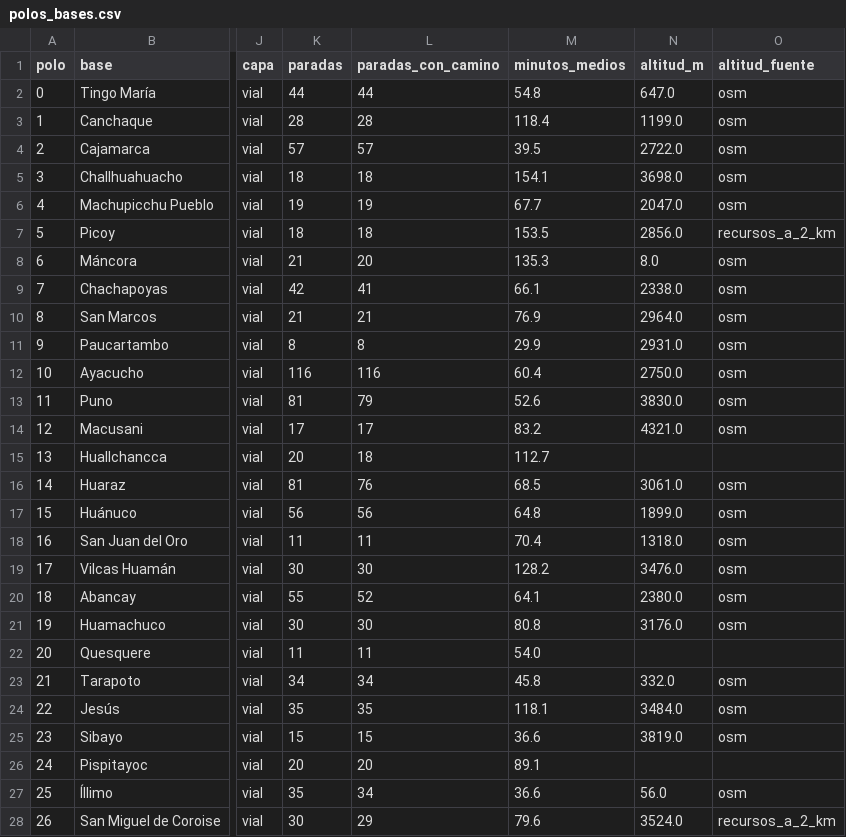
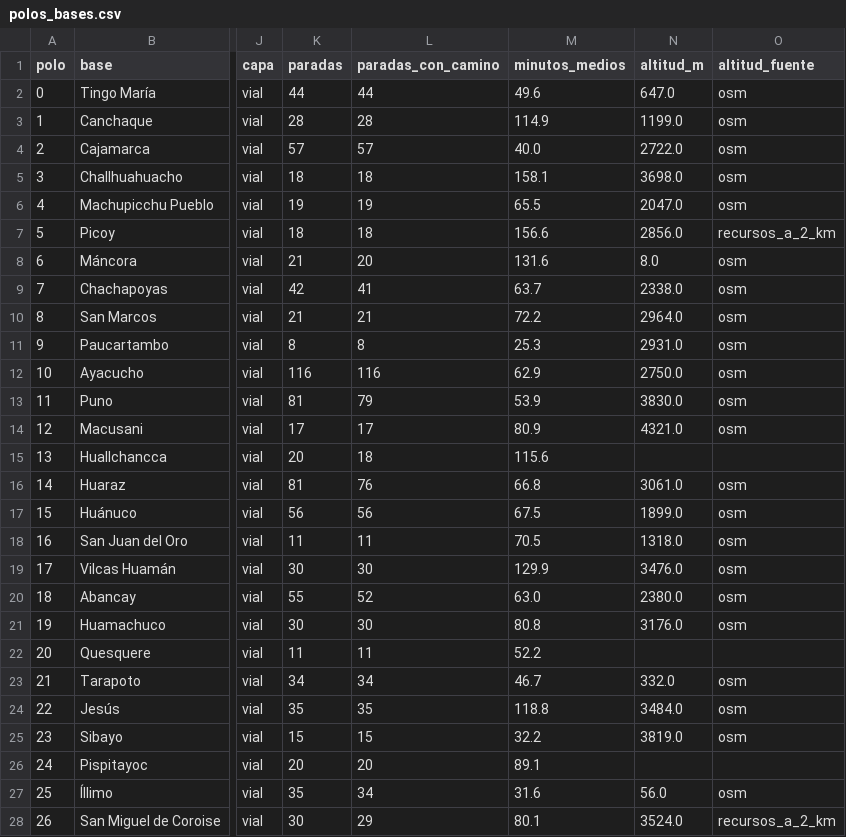
Before and after one commit to oswaldoaqm/Alejandros-Team, a CSV file: data/procesados/polos_bases.csv, drawn as a sheet; only a part is shown, gaps mark what is left out; the diff covers the shown part only; the diff names each change by its address in the sheet, - before the commit and + after, or states it on an @@ line.

```diff
--- a/data/procesados/polos_bases.csv
+++ b/data/procesados/polos_bases.csv
-M2 (minutos_medios): 54.8
+M2 (minutos_medios): 49.6
-M3 (minutos_medios): 118.4
+M3 (minutos_medios): 114.9
-M4 (minutos_medios): 39.5
+M4 (minutos_medios): 40.0
-M5 (minutos_medios): 154.1
+M5 (minutos_medios): 158.1
-M6 (minutos_medios): 67.7
+M6 (minutos_medios): 65.5
-M7 (minutos_medios): 153.5
+M7 (minutos_medios): 156.6
-M8 (minutos_medios): 135.3
+M8 (minutos_medios): 131.6
-M9 (minutos_medios): 66.1
+M9 (minutos_medios): 63.7
-M10 (minutos_medios): 76.9
+M10 (minutos_medios): 72.2
-M11 (minutos_medios): 29.9
+M11 (minutos_medios): 25.3
-M12 (minutos_medios): 60.4
+M12 (minutos_medios): 62.9
-M13 (minutos_medios): 52.6
+M13 (minutos_medios): 53.9
-M14 (minutos_medios): 83.2
+M14 (minutos_medios): 80.9
-M15 (minutos_medios): 112.7
+M15 (minutos_medios): 115.6
-M16 (minutos_medios): 68.5
+M16 (minutos_medios): 66.8
-M17 (minutos_medios): 64.8
+M17 (minutos_medios): 67.5
-M18 (minutos_medios): 70.4
+M18 (minutos_medios): 70.5
-M19 (minutos_medios): 128.2
+M19 (minutos_medios): 129.9
-M20 (minutos_medios): 64.1
+M20 (minutos_medios): 63.0
-M22 (minutos_medios): 54.0
+M22 (minutos_medios): 52.2
-M23 (minutos_medios): 45.8
+M23 (minutos_medios): 46.7
-M24 (minutos_medios): 118.1
+M24 (minutos_medios): 118.8
-M25 (minutos_medios): 36.6
+M25 (minutos_medios): 32.2
-M27 (minutos_medios): 36.6
+M27 (minutos_medios): 31.6
-M28 (minutos_medios): 79.6
+M28 (minutos_medios): 80.1
```
Also changed, not shown: 167 edited cells elsewhere in this file, data/procesados/cielo_polos.csv, data/procesados/red_calibracion_recorridos.csv, 27 other files.
